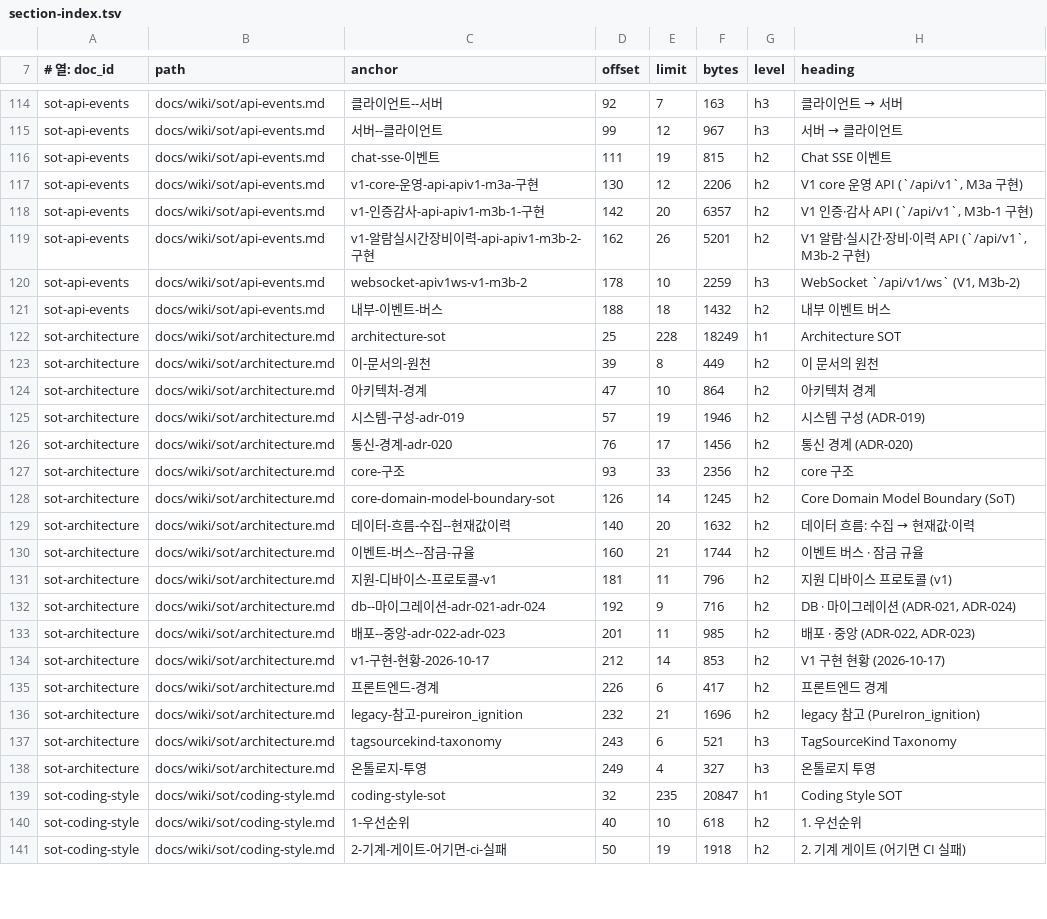
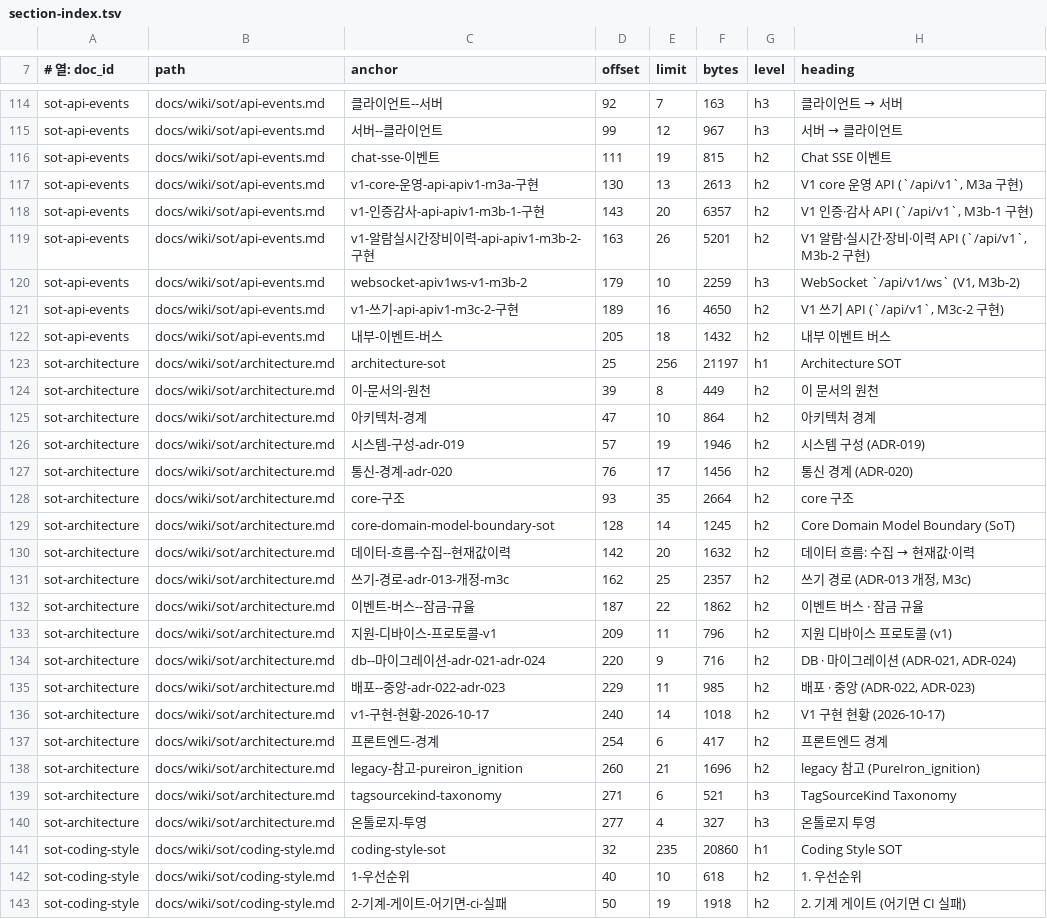
Before and after one commit to circulation95/PureIron_V1, a TSV file: docs/wiki/_generated/section-index.tsv, drawn as a sheet; only a part is shown, gaps mark what is left out; the diff covers the shown part only.

```diff
--- a/docs/wiki/_generated/section-index.tsv
+++ b/docs/wiki/_generated/section-index.tsv
@@ -116,8 +116,9 @@ sot-api-events	docs/wiki/sot/api-events.md	서버--클라이언트	99	12	967	h3
 sot-api-events	docs/wiki/sot/api-events.md	chat-sse-이벤트	111	19	815	h2	Chat SSE 이벤트
-sot-api-events	docs/wiki/sot/api-events.md	v1-core-운영-api-apiv1-m3a-구현	130	12	2206	h2	V1 core 운영 API (`/api/v1`, M3a 구현)
-sot-api-events	docs/wiki/sot/api-events.md	v1-인증감사-api-apiv1-m3b-1-구현	142	20	6357	h2	V1 인증·감사 API (`/api/v1`, M3b-1 구현)
-sot-api-events	docs/wiki/sot/api-events.md	v1-알람실시간장비이력-api-apiv1-m3b-2-구현	162	26	5201	h2	V1 알람·실시간·장비·이력 API (`/api/v1`, M3b-2 구현)
-sot-api-events	docs/wiki/sot/api-events.md	websocket-apiv1ws-v1-m3b-2	178	10	2259	h3	WebSocket `/api/v1/ws` (V1, M3b-2)
-sot-api-events	docs/wiki/sot/api-events.md	내부-이벤트-버스	188	18	1432	h2	내부 이벤트 버스
-sot-architecture	docs/wiki/sot/architecture.md	architecture-sot	25	228	18249	h1	Architecture SOT
+sot-api-events	docs/wiki/sot/api-events.md	v1-core-운영-api-apiv1-m3a-구현	130	13	2613	h2	V1 core 운영 API (`/api/v1`, M3a 구현)
+sot-api-events	docs/wiki/sot/api-events.md	v1-인증감사-api-apiv1-m3b-1-구현	143	20	6357	h2	V1 인증·감사 API (`/api/v1`, M3b-1 구현)
+sot-api-events	docs/wiki/sot/api-events.md	v1-알람실시간장비이력-api-apiv1-m3b-2-구현	163	26	5201	h2	V1 알람·실시간·장비·이력 API (`/api/v1`, M3b-2 구현)
+sot-api-events	docs/wiki/sot/api-events.md	websocket-apiv1ws-v1-m3b-2	179	10	2259	h3	WebSocket `/api/v1/ws` (V1, M3b-2)
+sot-api-events	docs/wiki/sot/api-events.md	v1-쓰기-api-apiv1-m3c-2-구현	189	16	4650	h2	V1 쓰기 API (`/api/v1`, M3c-2 구현)
+sot-api-events	docs/wiki/sot/api-events.md	내부-이벤트-버스	205	18	1432	h2	내부 이벤트 버스
+sot-architecture	docs/wiki/sot/architecture.md	architecture-sot	25	256	21197	h1	Architecture SOT
 sot-architecture	docs/wiki/sot/architecture.md	이-문서의-원천	39	8	449	h2	이 문서의 원천
@@ -126,15 +127,16 @@ sot-architecture	docs/wiki/sot/architecture.md	시스템-구성-adr-019	57	19	19
 sot-architecture	docs/wiki/sot/architecture.md	통신-경계-adr-020	76	17	1456	h2	통신 경계 (ADR-020)
-sot-architecture	docs/wiki/sot/architecture.md	core-구조	93	33	2356	h2	core 구조
-sot-architecture	docs/wiki/sot/architecture.md	core-domain-model-boundary-sot	126	14	1245	h2	Core Domain Model Boundary (SoT)
-sot-architecture	docs/wiki/sot/architecture.md	데이터-흐름-수집--현재값이력	140	20	1632	h2	데이터 흐름: 수집 → 현재값·이력
-sot-architecture	docs/wiki/sot/architecture.md	이벤트-버스--잠금-규율	160	21	1744	h2	이벤트 버스 · 잠금 규율
-sot-architecture	docs/wiki/sot/architecture.md	지원-디바이스-프로토콜-v1	181	11	796	h2	지원 디바이스 프로토콜 (v1)
-sot-architecture	docs/wiki/sot/architecture.md	db--마이그레이션-adr-021-adr-024	192	9	716	h2	DB · 마이그레이션 (ADR-021, ADR-024)
-sot-architecture	docs/wiki/sot/architecture.md	배포--중앙-adr-022-adr-023	201	11	985	h2	배포 · 중앙 (ADR-022, ADR-023)
-sot-architecture	docs/wiki/sot/architecture.md	v1-구현-현황-2026-10-17	212	14	853	h2	V1 구현 현황 (2026-10-17)
-sot-architecture	docs/wiki/sot/architecture.md	프론트엔드-경계	226	6	417	h2	프론트엔드 경계
-sot-architecture	docs/wiki/sot/architecture.md	legacy-참고-pureiron_ignition	232	21	1696	h2	legacy 참고 (PureIron_ignition)
-sot-architecture	docs/wiki/sot/architecture.md	tagsourcekind-taxonomy	243	6	521	h3	TagSourceKind Taxonomy
-sot-architecture	docs/wiki/sot/architecture.md	온톨로지-투영	249	4	327	h3	온톨로지 투영
-sot-coding-style	docs/wiki/sot/coding-style.md	coding-style-sot	32	235	20847	h1	Coding Style SOT
+sot-architecture	docs/wiki/sot/architecture.md	core-구조	93	35	2664	h2	core 구조
+sot-architecture	docs/wiki/sot/architecture.md	core-domain-model-boundary-sot	128	14	1245	h2	Core Domain Model Boundary (SoT)
+sot-architecture	docs/wiki/sot/architecture.md	데이터-흐름-수집--현재값이력	142	20	1632	h2	데이터 흐름: 수집 → 현재값·이력
+sot-architecture	docs/wiki/sot/architecture.md	쓰기-경로-adr-013-개정-m3c	162	25	2357	h2	쓰기 경로 (ADR-013 개정, M3c)
+sot-architecture	docs/wiki/sot/architecture.md	이벤트-버스--잠금-규율	187	22	1862	h2	이벤트 버스 · 잠금 규율
+sot-architecture	docs/wiki/sot/architecture.md	지원-디바이스-프로토콜-v1	209	11	796	h2	지원 디바이스 프로토콜 (v1)
+sot-architecture	docs/wiki/sot/architecture.md	db--마이그레이션-adr-021-adr-024	220	9	716	h2	DB · 마이그레이션 (ADR-021, ADR-024)
+sot-architecture	docs/wiki/sot/architecture.md	배포--중앙-adr-022-adr-023	229	11	985	h2	배포 · 중앙 (ADR-022, ADR-023)
+sot-architecture	docs/wiki/sot/architecture.md	v1-구현-현황-2026-10-17	240	14	1018	h2	V1 구현 현황 (2026-10-17)
+sot-architecture	docs/wiki/sot/architecture.md	프론트엔드-경계	254	6	417	h2	프론트엔드 경계
+sot-architecture	docs/wiki/sot/architecture.md	legacy-참고-pureiron_ignition	260	21	1696	h2	legacy 참고 (PureIron_ignition)
+sot-architecture	docs/wiki/sot/architecture.md	tagsourcekind-taxonomy	271	6	521	h3	TagSourceKind Taxonomy
+sot-architecture	docs/wiki/sot/architecture.md	온톨로지-투영	277	4	327	h3	온톨로지 투영
+sot-coding-style	docs/wiki/sot/coding-style.md	coding-style-sot	32	235	20860	h1	Coding Style SOT
 sot-coding-style	docs/wiki/sot/coding-style.md	1-우선순위	40	10	618	h2	1. 우선순위
```
Also changed, not shown: 32 edited cells elsewhere in this file, 9 other files.
